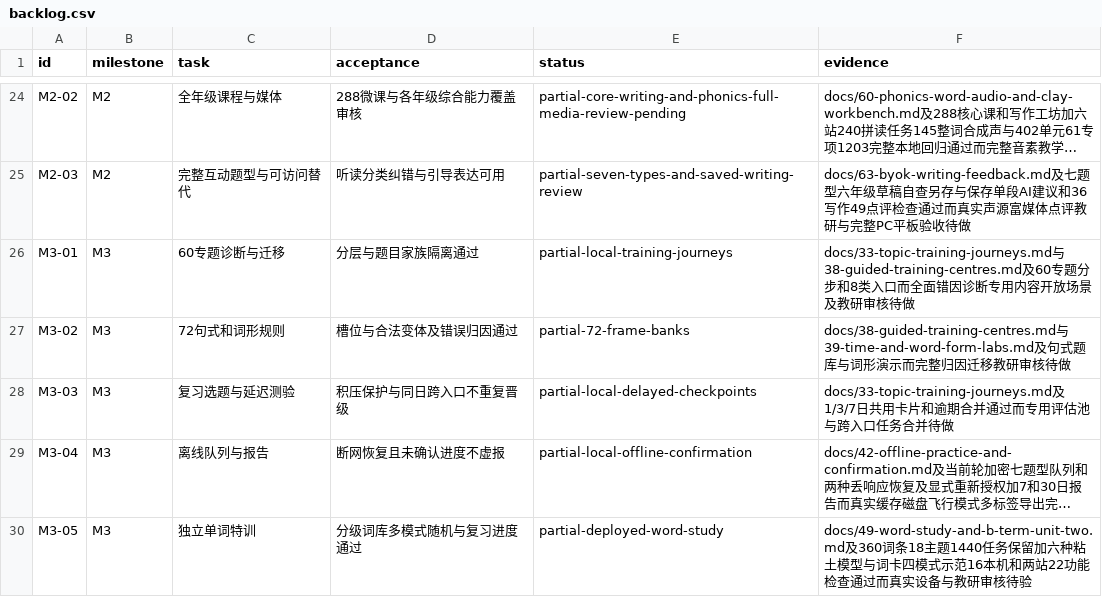
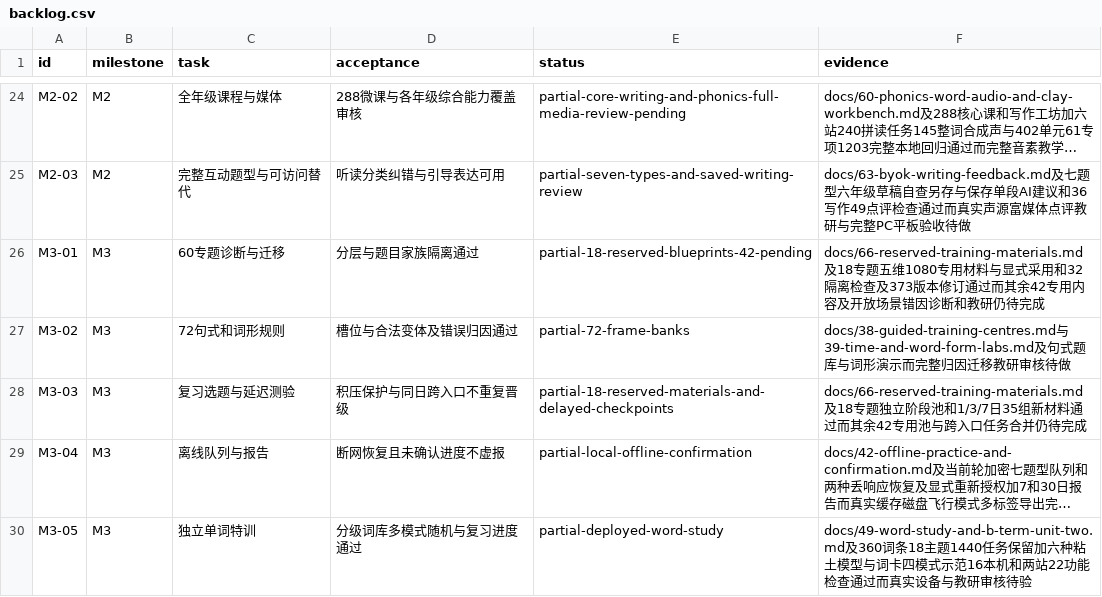
Before and after one commit to windssea/enStudy, a CSV file: docs/development/backlog.csv, drawn as a sheet; only a part is shown, gaps mark what is left out; long unchanged cells end in …; the diff names each change by its address in the sheet, - before the commit and + after, or states it on an @@ line.

Commit message:
feat: reserve training materials and restore saved answers [skip ci]

```diff
--- a/docs/development/backlog.csv
+++ b/docs/development/backlog.csv
-E26 (status): partial-local-training-journeys
+E26 (status): partial-18-reserved-blueprints-42-pending
-F26 (evidence): docs/33-topic-training-journeys.md与38-guided-training-centres.md及60专题分步和8类入口而全面错因诊断专用内容开放场景及教研审核待做
+F26 (evidence): docs/66-reserved-training-materials.md及18专题五维1080专用材料与显式采用和32隔离检查及373版本修订通过而其余42专用内容及开放场景错因诊断和教研仍待完成
-E28 (status): partial-local-delayed-checkpoints
+E28 (status): partial-18-reserved-materials-and-delayed-checkpoints
-F28 (evidence): docs/33-topic-training-journeys.md及1/3/7日共用卡片和逾期合并通过而专用评估池与跨入口任务合并待做
+F28 (evidence): docs/66-reserved-training-materials.md及18专题独立阶段池和1/3/7日35组新材料通过而其余42专用池与跨入口任务合并仍待完成
```
Also changed, not shown: 42 other files.
